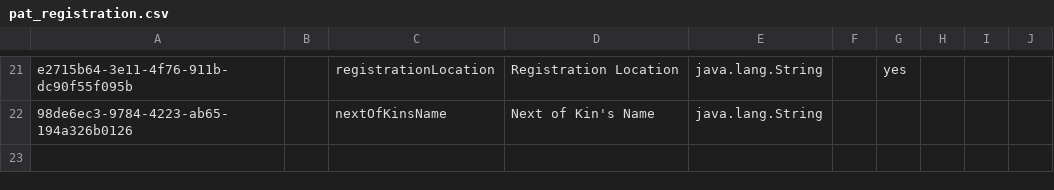
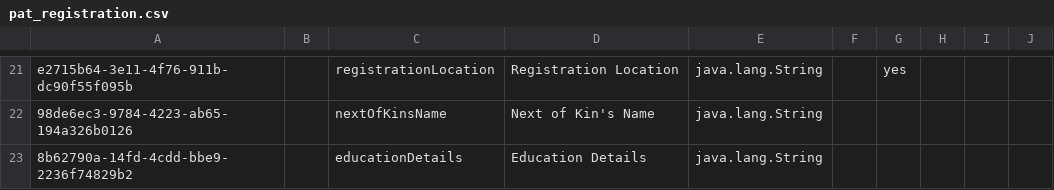
Before and after one commit to IntelliSOFT-Consulting/kspras_metadata, a CSV file: configuration/personattributetypes/pat_registration.csv, drawn as a sheet; only a part is shown, gaps mark what is left out; the diff names each change by its address in the sheet, - before the commit and + after, or states it on an @@ line.

Commit message:
add education details field

```diff
--- a/configuration/personattributetypes/pat_registration.csv
+++ b/configuration/personattributetypes/pat_registration.csv
+row 23: 8b62790a-14fd-4cdd-bbe9-2236f74829b2 |  | educationDetails | Education Details | java.lang.String
```
